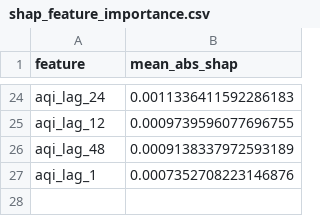
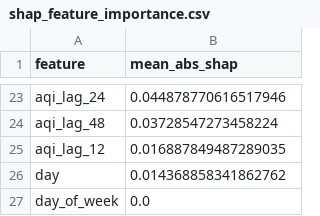
Before and after one commit to anusha-awan/pearls-aqi-predictor, a CSV file: shap_feature_importance.csv, drawn as a sheet; only a part is shown, gaps mark what is left out; removed rows and columns are numbered as before the commit, all else as after; the diff covers the shown part only; the diff names each change by its address in the sheet, - before the commit and + after, or states it on an @@ line.

```diff
--- a/shap_feature_importance.csv
+++ b/shap_feature_importance.csv
-B23 (mean_abs_shap): 0.0011336411592286183
+B23 (mean_abs_shap): 0.044878770616517946
-row 25: aqi_lag_12 | 0.0009739596077696755
-B24 (mean_abs_shap): 0.0009138337972593189
+B24 (mean_abs_shap): 0.03728547273458224
-row 27: aqi_lag_1 | 0.0007352708223146876
+row 25: aqi_lag_12 | 0.016887849487289035
+row 26: day | 0.014368858341862762
+row 27: day_of_week | 0.0
```
Also changed, not shown: 14 added rows, 15 removed rows and 7 edited cells elsewhere in this file, model_comparison.csv, predictions_3_days.csv, 14 other files.
